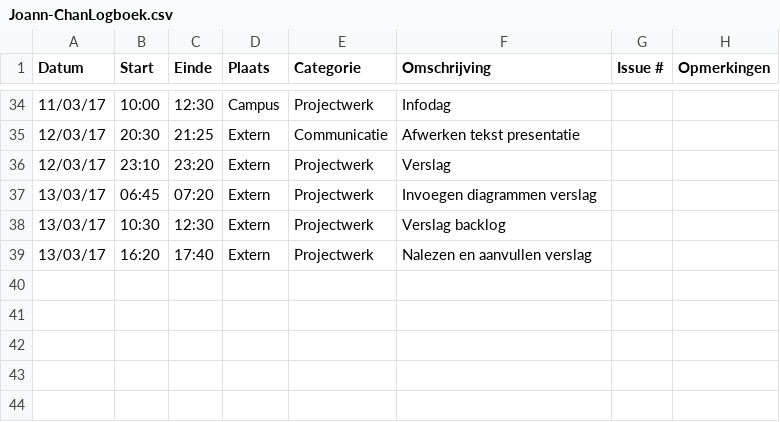
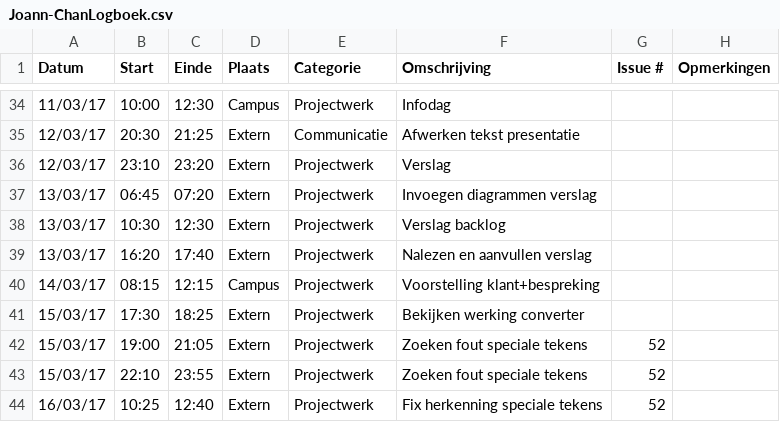
Before and after one commit to OpenWebslides/conversion-tool, a CSV file: Joann-ChanLogboek.csv, drawn as a sheet; only a part is shown, gaps mark what is left out.

Commit message:
logboek Joann

```diff
--- a/Joann-ChanLogboek.csv
+++ b/Joann-ChanLogboek.csv
@@ -39 +39,6 @@ Datum,Start,Einde,Plaats,Categorie,Omschrijving,Issue #,Opmerkingen
 13/03/17,16:20,17:40,Extern,Projectwerk,Nalezen en aanvullen verslag,,
+14/03/17,08:15,12:15,Campus,Projectwerk,Voorstelling klant+bespreking,,
+15/03/17,17:30,18:25,Extern,Projectwerk,Bekijken werking converter,,
+15/03/17,19:00,21:05,Extern,Projectwerk,Zoeken fout speciale tekens,52,
+15/03/17,22:10,23:55,Extern,Projectwerk,Zoeken fout speciale tekens,52,
+16/03/17,10:25,12:40,Extern,Projectwerk,Fix herkenning speciale tekens,52,
```
